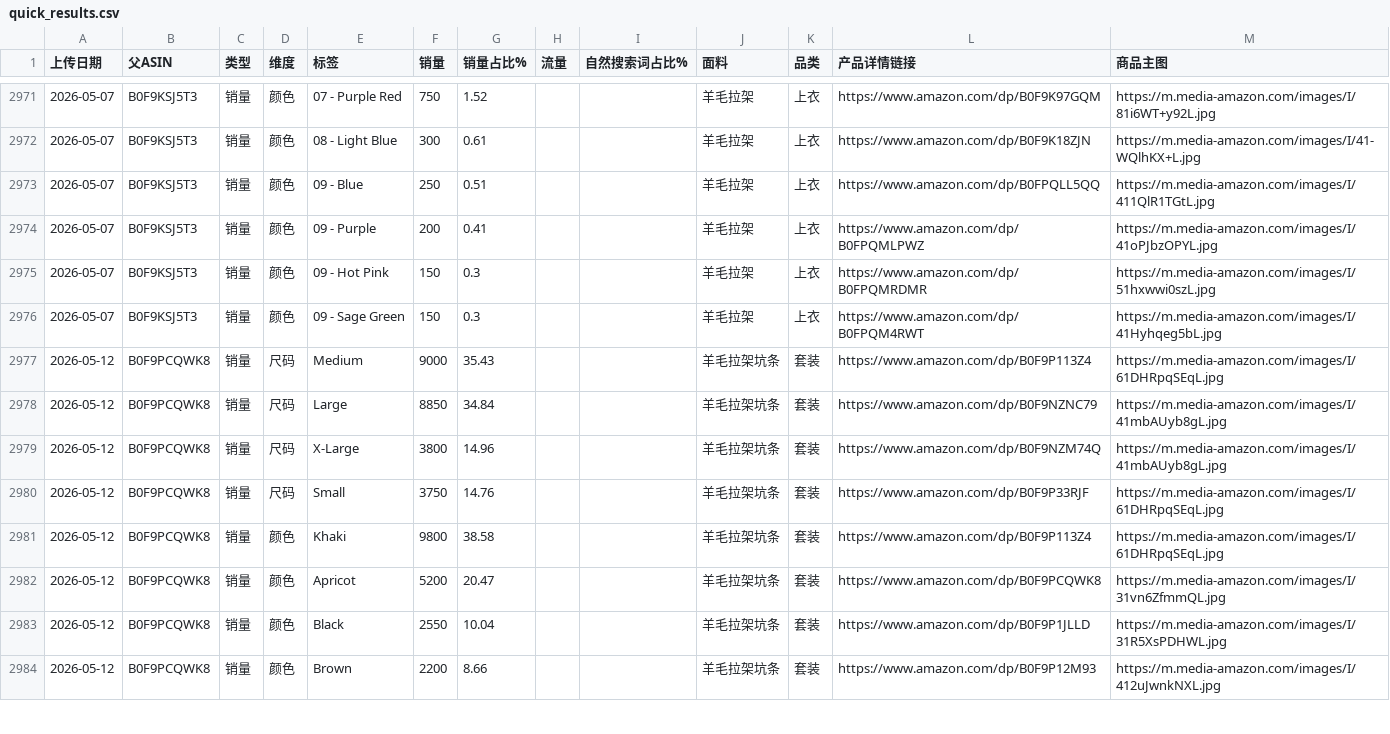
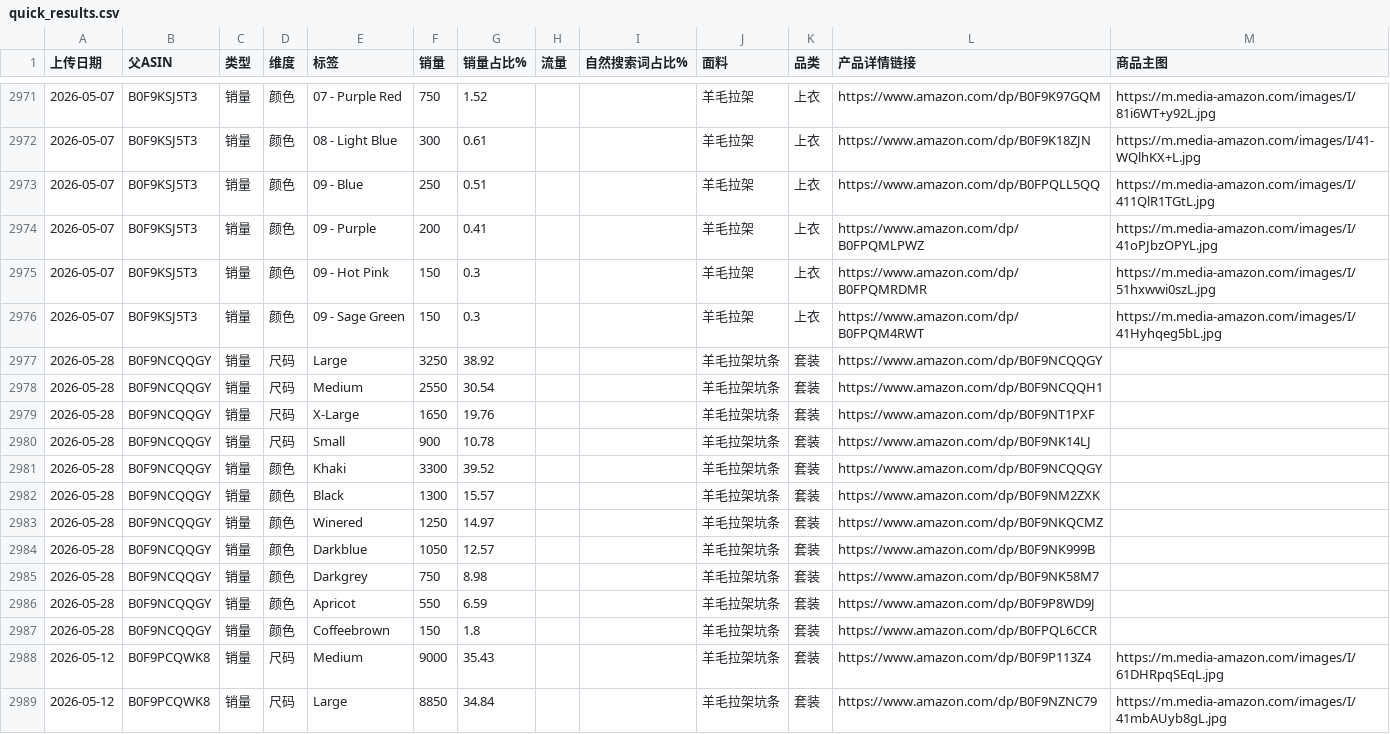
Before and after one commit to wasdkd/Amazon, a CSV file: uploads2/quick_results.csv, drawn as a sheet; only a part is shown, gaps mark what is left out; the shorter side is filled out with more unchanged rows; the diff names each change by its address in the sheet, - before the commit and + after, or states it on an @@ line.

Commit message:
Update quick results 2026-05-28T06:51:12.809Z

```diff
--- a/uploads2/quick_results.csv
+++ b/uploads2/quick_results.csv
+row 2977: 2026-05-28 | B0F9NCQQGY | 销量 | 尺码 | Large | 3250 | 38.92 |  |  | 羊毛拉架坑条 | 套装 | https://www.amazon.com/dp/B0F9NCQQGY
+row 2978: 2026-05-28 | B0F9NCQQGY | 销量 | 尺码 | Medium | 2550 | 30.54 |  |  | 羊毛拉架坑条 | 套装 | https://www.amazon.com/dp/B0F9NCQQH1
+row 2979: 2026-05-28 | B0F9NCQQGY | 销量 | 尺码 | X-Large | 1650 | 19.76 |  |  | 羊毛拉架坑条 | 套装 | https://www.amazon.com/dp/B0F9NT1PXF
+row 2980: 2026-05-28 | B0F9NCQQGY | 销量 | 尺码 | Small | 900 | 10.78 |  |  | 羊毛拉架坑条 | 套装 | https://www.amazon.com/dp/B0F9NK14LJ
+row 2981: 2026-05-28 | B0F9NCQQGY | 销量 | 颜色 | Khaki | 3300 | 39.52 |  |  | 羊毛拉架坑条 | 套装 | https://www.amazon.com/dp/B0F9NCQQGY
+row 2982: 2026-05-28 | B0F9NCQQGY | 销量 | 颜色 | Black | 1300 | 15.57 |  |  | 羊毛拉架坑条 | 套装 | https://www.amazon.com/dp/B0F9NM2ZXK
+row 2983: 2026-05-28 | B0F9NCQQGY | 销量 | 颜色 | Winered | 1250 | 14.97 |  |  | 羊毛拉架坑条 | 套装 | https://www.amazon.com/dp/B0F9NKQCMZ
+row 2984: 2026-05-28 | B0F9NCQQGY | 销量 | 颜色 | Darkblue | 1050 | 12.57 |  |  | 羊毛拉架坑条 | 套装 | https://www.amazon.com/dp/B0F9NK999B
+row 2985: 2026-05-28 | B0F9NCQQGY | 销量 | 颜色 | Darkgrey | 750 | 8.98 |  |  | 羊毛拉架坑条 | 套装 | https://www.amazon.com/dp/B0F9NK58M7
+row 2986: 2026-05-28 | B0F9NCQQGY | 销量 | 颜色 | Apricot | 550 | 6.59 |  |  | 羊毛拉架坑条 | 套装 | https://www.amazon.com/dp/B0F9P8WD9J
+row 2987: 2026-05-28 | B0F9NCQQGY | 销量 | 颜色 | Coffeebrown | 150 | 1.8 |  |  | 羊毛拉架坑条 | 套装 | https://www.amazon.com/dp/B0FPQL6CCR
```
